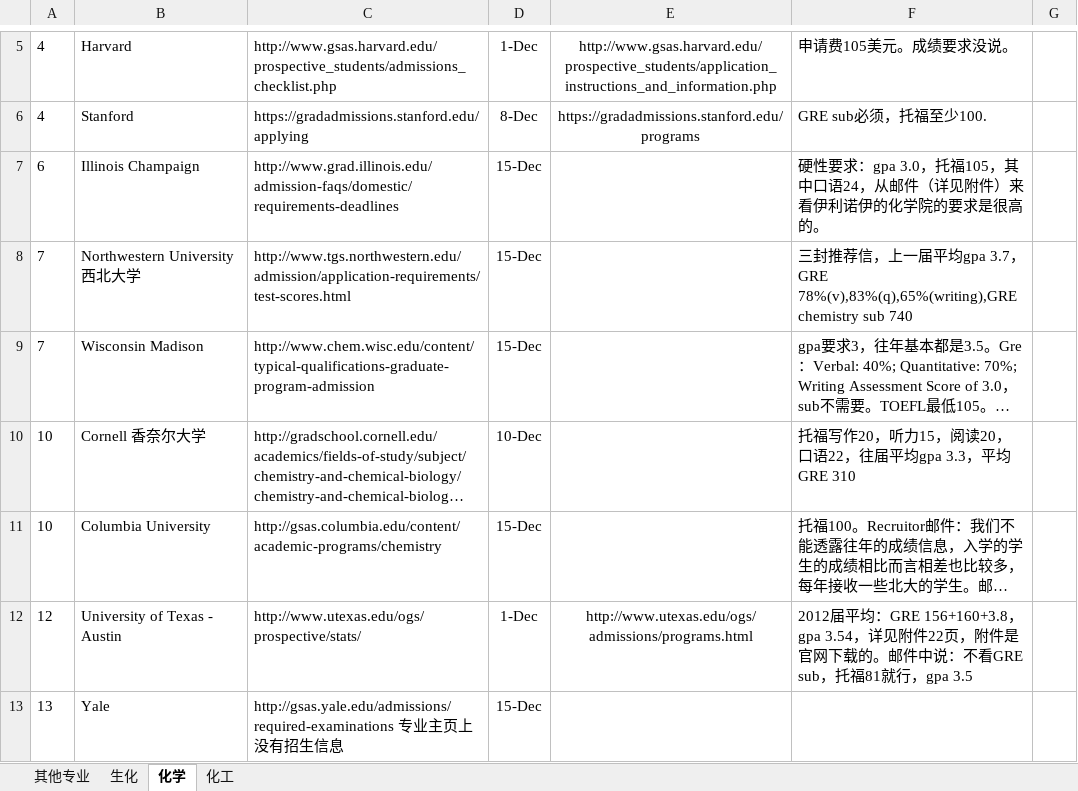
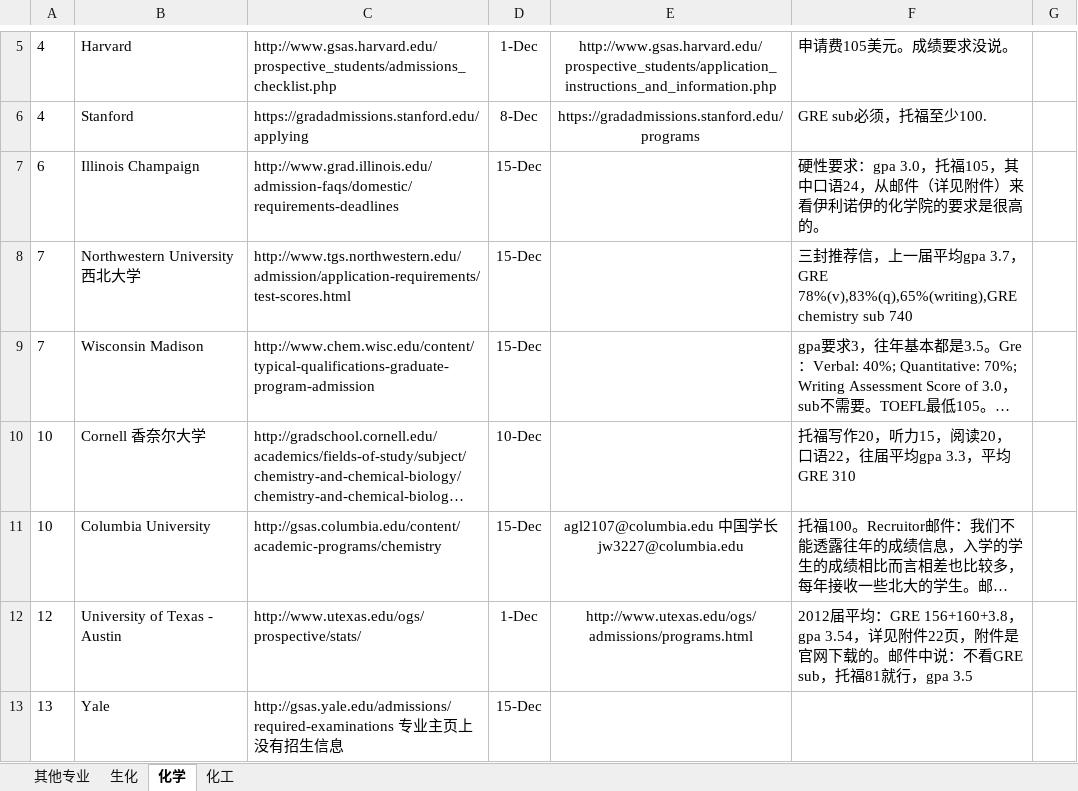
Before and after one commit to LiuRuiQi/2015-Application-of-US-Chemistry-Grad-Schools, an Excel workbook: 申请截止日期与要求等.xlsx, sheet 化学, drawn as a sheet; only a part is shown, gaps mark what is left out; long unchanged cells end in …; values as stored, in another font and other column widths than the file's, no borders; conditional formats not drawn; the diff covers the shown part only; the diff names each change by its address in the sheet, - before the commit and + after, or states it on an @@ line.

```diff
--- a/申请截止日期与要求等.xlsx (sheet 化学)
+++ b/申请截止日期与要求等.xlsx (sheet 化学)
-E11: (empty)
+E11: agl2107@columbia.edu 中国学长 jw3227@columbia.edu
```
Also changed, not shown: 4 edited cells elsewhere in this sheet, sheet 化工, sheet 生化, 1 other file.
